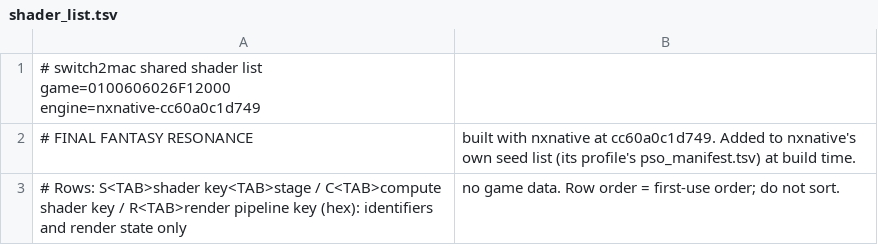
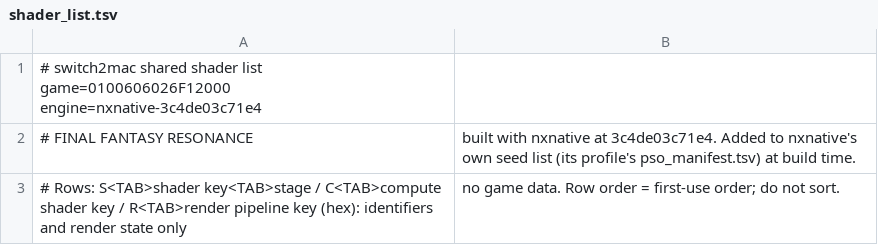
Before and after one commit to IT-Kwj/switch2mac, a TSV file: games/final-fantasy-resonance/shader_list.tsv, drawn as a sheet.

```diff
--- a/games/final-fantasy-resonance/shader_list.tsv
+++ b/games/final-fantasy-resonance/shader_list.tsv
@@ -1,3 +1,3 @@
-# switch2mac shared shader list	game=0100606026F12000	engine=nxnative-cc60a0c1d749
-# FINAL FANTASY RESONANCE, built with nxnative at cc60a0c1d749. Added to nxnative's own seed list (its profile's pso_manifest.tsv) at build time.
+# switch2mac shared shader list	game=0100606026F12000	engine=nxnative-3c4de03c71e4
+# FINAL FANTASY RESONANCE, built with nxnative at 3c4de03c71e4. Added to nxnative's own seed list (its profile's pso_manifest.tsv) at build time.
 # Rows: S<TAB>shader key<TAB>stage / C<TAB>compute shader key / R<TAB>render pipeline key (hex): identifiers and render state only, no game data. Row order = first-use order; do not sort.
```
Also changed, not shown: 2 other files.
